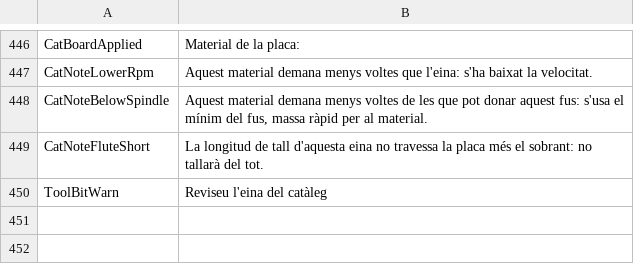
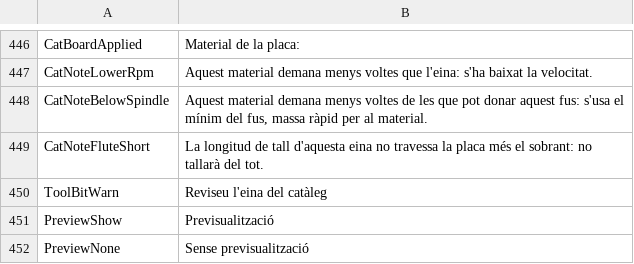
Before and after one commit to JuanenRac/EH3D-COMMON, a TSV file: crates/view/locales/ca.tsv, drawn as a sheet; only a part is shown, gaps mark what is left out.

```diff
--- a/crates/view/locales/ca.tsv
+++ b/crates/view/locales/ca.tsv
@@ -450 +450,3 @@ CatNoteFluteShort	La longitud de tall d'aquesta eina no travessa la placa més e
 ToolBitWarn	Reviseu l'eina del catàleg
+PreviewShow	Previsualització
+PreviewNone	Sense previsualització
```
Also changed, not shown: crates/view/locales/el.tsv, crates/view/locales/ru.tsv, 26 other files.
